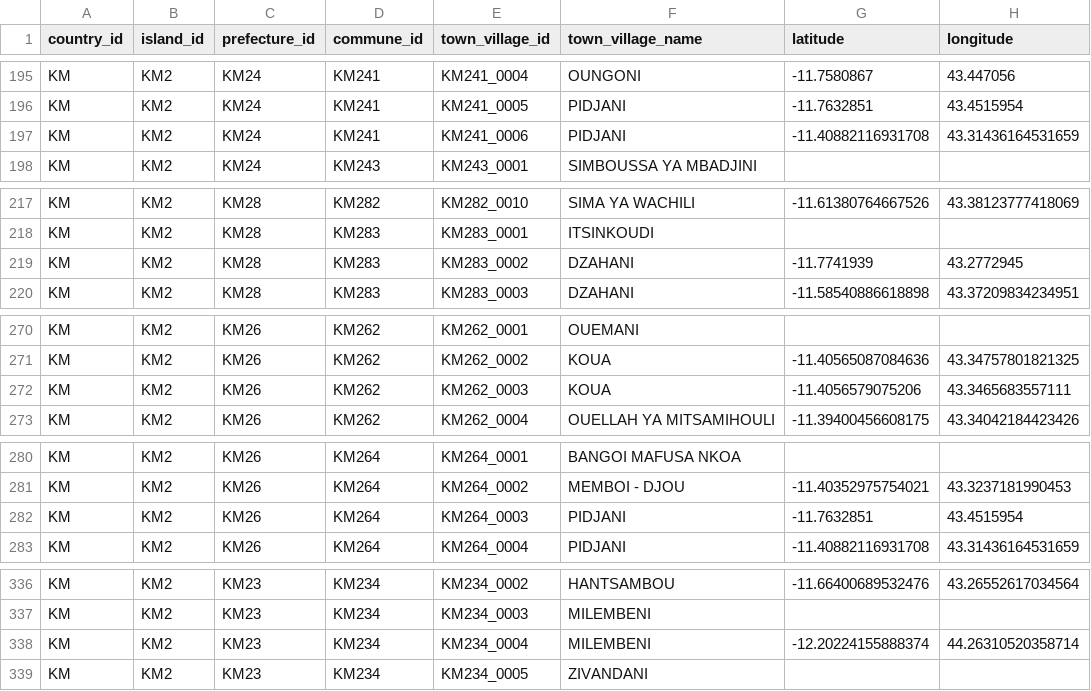
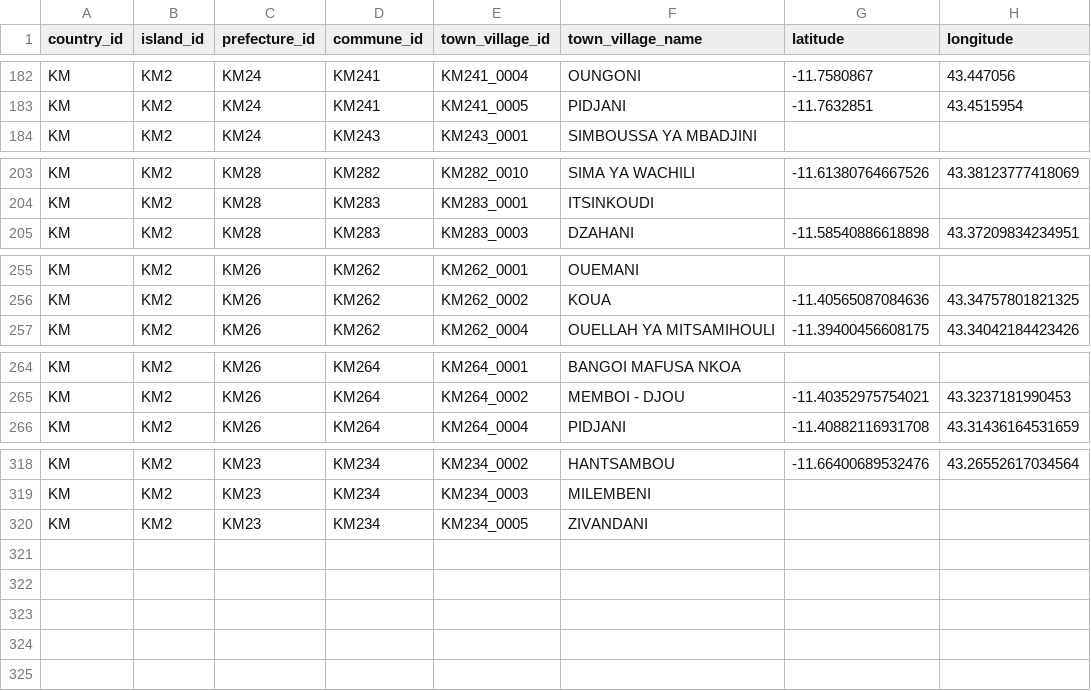
Before and after one commit to hhousni/comoros-admin-master, a CSV file: masters/master_town_village.csv, drawn as a sheet; only a part is shown, gaps mark what is left out; the diff covers the shown part only.

```diff
--- a/masters/master_town_village.csv
+++ b/masters/master_town_village.csv
@@ -196,3 +183,2 @@ KM,KM2,KM24,KM241,KM241_0004,OUNGONI,-11.7580867,43.447056
 KM,KM2,KM24,KM241,KM241_0005,PIDJANI,-11.7632851,43.4515954
-KM,KM2,KM24,KM241,KM241_0006,PIDJANI,-11.40882116931708,43.31436164531659
 KM,KM2,KM24,KM243,KM243_0001,SIMBOUSSA YA MBADJINI,,
@@ -218,3 +204,2 @@ KM,KM2,KM28,KM282,KM282_0010,SIMA YA WACHILI,-11.61380764667526,43.3812377741806
 KM,KM2,KM28,KM283,KM283_0001,ITSINKOUDI,,
-KM,KM2,KM28,KM283,KM283_0002,DZAHANI,-11.7741939,43.2772945
 KM,KM2,KM28,KM283,KM283_0003,DZAHANI,-11.58540886618898,43.37209834234951
@@ -271,3 +256,2 @@ KM,KM2,KM26,KM262,KM262_0001,OUEMANI,,
 KM,KM2,KM26,KM262,KM262_0002,KOUA,-11.40565087084636,43.34757801821325
-KM,KM2,KM26,KM262,KM262_0003,KOUA,-11.4056579075206,43.3465683557111
 KM,KM2,KM26,KM262,KM262_0004,OUELLAH YA MITSAMIHOULI,-11.39400456608175,43.34042184423426
@@ -281,3 +265,2 @@ KM,KM2,KM26,KM264,KM264_0001,BANGOI MAFUSA NKOA,,
 KM,KM2,KM26,KM264,KM264_0002,MEMBOI - DJOU,-11.40352975754021,43.3237181990453
-KM,KM2,KM26,KM264,KM264_0003,PIDJANI,-11.7632851,43.4515954
 KM,KM2,KM26,KM264,KM264_0004,PIDJANI,-11.40882116931708,43.31436164531659
@@ -337,3 +319,2 @@ KM,KM2,KM23,KM234,KM234_0002,HANTSAMBOU,-11.66400689532476,43.26552617034564
 KM,KM2,KM23,KM234,KM234_0003,MILEMBENI,,
-KM,KM2,KM23,KM234,KM234_0004,MILEMBENI,-12.20224155888374,44.26310520358714
 KM,KM2,KM23,KM234,KM234_0005,ZIVANDANI,,
```
Also changed, not shown: 14 removed rows and 18 edited cells elsewhere in this file, 9 other files.
